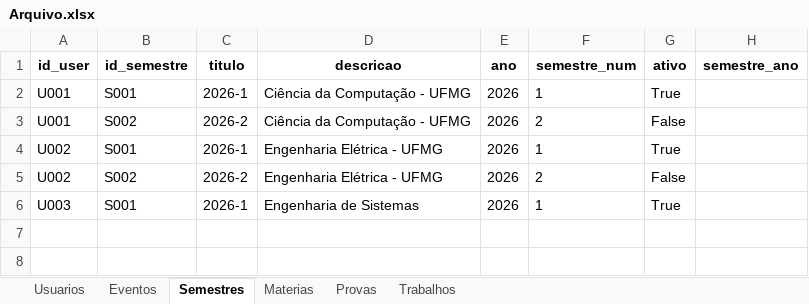
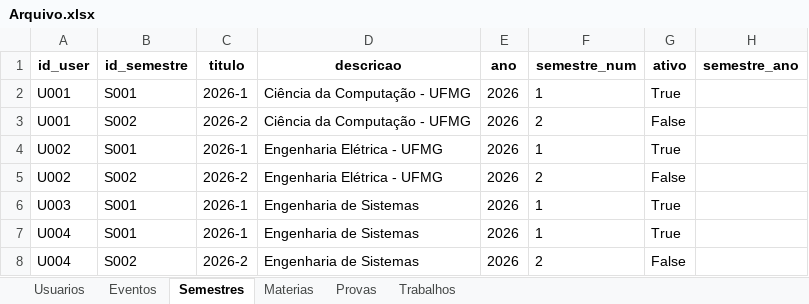
Before and after one commit to luamariax/Sistema-POO, an Excel workbook: Arquivo.xlsx, sheet Semestres, drawn as a sheet; values as stored, in another font and other column widths than the file's, no borders; the diff names each change by its address in the sheet, - before the commit and + after, or states it on an @@ line.

```diff
--- a/Arquivo.xlsx (sheet Semestres)
+++ b/Arquivo.xlsx (sheet Semestres)
+row 7: U004 | S001 | 2026-1 | Engenharia de Sistemas | 2026 | 1 | True
+row 8: U004 | S002 | 2026-2 | Engenharia de Sistemas | 2026 | 2 | False
```
Also changed, not shown: 4 other files.
